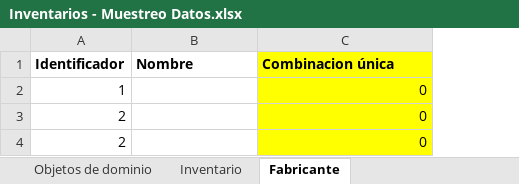
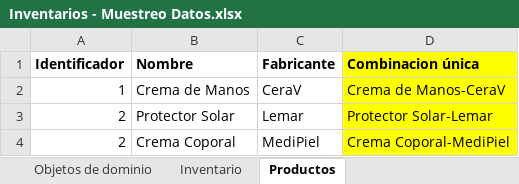
Before and after one commit to cristianospina/DOO, an Excel workbook: SpaOnline/Inventarios - Muestreo Datos.xlsx, sheet Productos, drawn as a sheet; values as stored, in another font and other column widths than the file's, no borders; addresses are those after the commit; the diff names each change by its address in the sheet, - before the commit and + after, or states it on an @@ line.

```diff
--- a/SpaOnline/Inventarios - Muestreo Datos.xlsx (sheet Productos)
+++ b/SpaOnline/Inventarios - Muestreo Datos.xlsx (sheet Productos)
-sheet tab: Fabricante
+sheet tab: Productos
+column C (Fabricante), rows 2-4: CeraV | Lemar | MediPiel
-B2 (Nombre): (empty)
+B2 (Nombre): Crema de Manos
-D2 (Combinacion única): 0
+D2 (Combinacion única): Crema de Manos-CeraV
-B3 (Nombre): (empty)
+B3 (Nombre): Protector Solar
-D3 (Combinacion única): 0
+D3 (Combinacion única): Protector Solar-Lemar
-B4 (Nombre): (empty)
+B4 (Nombre): Crema Coporal
-D4 (Combinacion única): 0
+D4 (Combinacion única): Crema Coporal-MediPiel
```
Also changed, not shown: sheet Inventario, SpaOnline/CitaReserva - Muestreo Datos.xlsx, SpaOnline/Productos - Muestreo Datos.xlsx, 2 other files.
